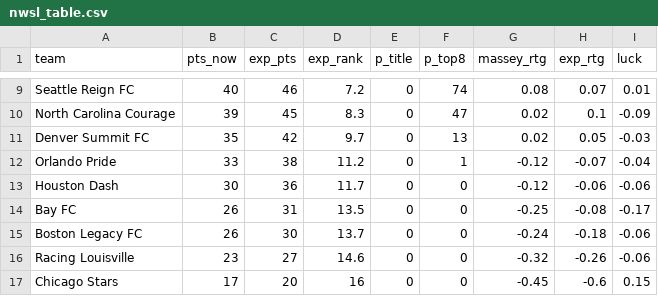
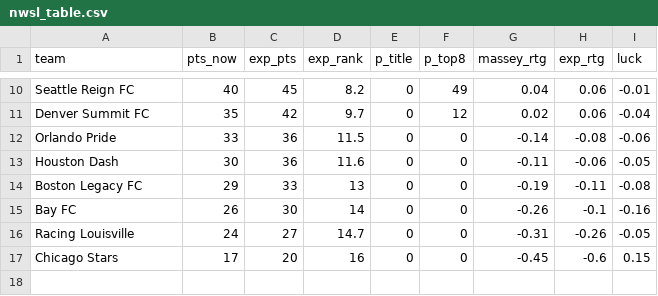
Before and after one commit to joshmartinecon/epl-forecast, a CSV file: data/nwsl_table.csv, drawn as a sheet; only a part is shown, gaps mark what is left out; the diff covers the shown part only.

```diff
--- a/data/nwsl_table.csv
+++ b/data/nwsl_table.csv
@@ -9,9 +10,8 @@
-"Seattle Reign FC",40,46,7.2,0,74,0.08,0.07,0.01
-"North Carolina Courage",39,45,8.3,0,47,0.02,0.1,-0.09
-"Denver Summit FC",35,42,9.7,0,13,0.02,0.05,-0.03
-"Orlando Pride",33,38,11.2,0,1,-0.12,-0.07,-0.04
-"Houston Dash",30,36,11.7,0,0,-0.12,-0.06,-0.06
-"Bay FC",26,31,13.5,0,0,-0.25,-0.08,-0.17
-"Boston Legacy FC",26,30,13.7,0,0,-0.24,-0.18,-0.06
-"Racing Louisville",23,27,14.6,0,0,-0.32,-0.26,-0.06
+"Seattle Reign FC",40,45,8.2,0,49,0.04,0.06,-0.01
+"Denver Summit FC",35,42,9.7,0,12,0.02,0.06,-0.04
+"Orlando Pride",33,36,11.5,0,0,-0.14,-0.08,-0.06
+"Houston Dash",30,36,11.6,0,0,-0.11,-0.06,-0.05
+"Boston Legacy FC",29,33,13,0,0,-0.19,-0.11,-0.08
+"Bay FC",26,30,14,0,0,-0.26,-0.1,-0.16
+"Racing Louisville",24,27,14.7,0,0,-0.31,-0.26,-0.05
 "Chicago Stars",17,20,16,0,0,-0.45,-0.6,0.15
```
Also changed, not shown: 2 added rows, 1 removed row and 27 edited cells elsewhere in this file, data/nwsl_match_data.csv, data/nwsl_next_match_predictions.csv, 9 other files.
